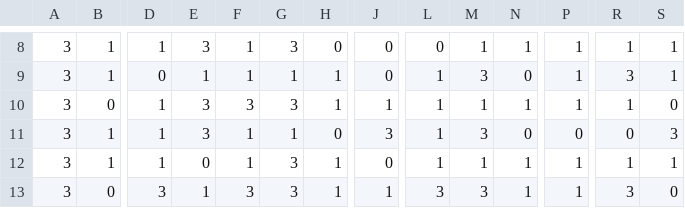
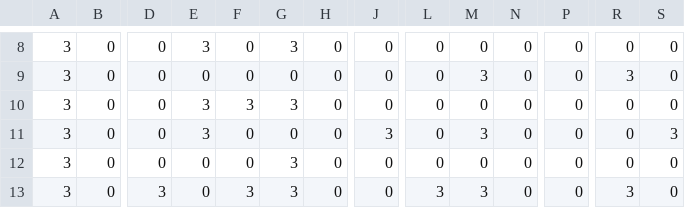
Before and after one commit to JoaoSandrini/Project2OOP, a CSV file: map/MapMatrix.csv, drawn as a sheet; only a part is shown, gaps mark what is left out; the diff covers the shown part only; the diff names each change by its address in the sheet, - before the commit and + after, or states it on an @@ line.

```diff
--- a/map/MapMatrix.csv
+++ b/map/MapMatrix.csv
-B8:B9: 1
+B8:B9: 0
-D8: 1
+D8: 0
-F8:F9: 1
+F8:F9: 0
-M8: 1
+M8: 0
-N8: 1
+N8: 0
-P8:P10: 1
+P8:P10: 0
-R8: 1
+R8: 0
-S8:S9: 1
+S8:S9: 0
-E9: 1
+E9: 0
-G9: 1
+G9: 0
-H9:H10: 1
+H9:H10: 0
-L9:L12: 1
+L9:L12: 0
-D10:D12: 1
+D10:D12: 0
-J10: 1
+J10: 0
-M10: 1
+M10: 0
-N10: 1
+N10: 0
-R10: 1
+R10: 0
-B11:B12: 1
+B11:B12: 0
-F11:F12: 1
+F11:F12: 0
-G11: 1
+G11: 0
-H12:H13: 1
+H12:H13: 0
-M12: 1
+M12: 0
-N12:N13: 1
+N12:N13: 0
-P12:P13: 1
+P12:P13: 0
-R12: 1
+R12: 0
-S12: 1
+S12: 0
-E13: 1
+E13: 0
-J13: 1
+J13: 0
```
Also changed, not shown: 57 edited cells elsewhere in this file, 1 other file.
